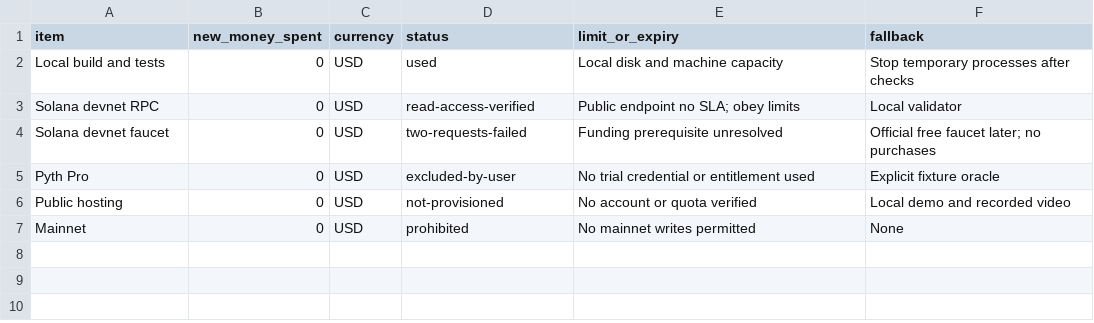
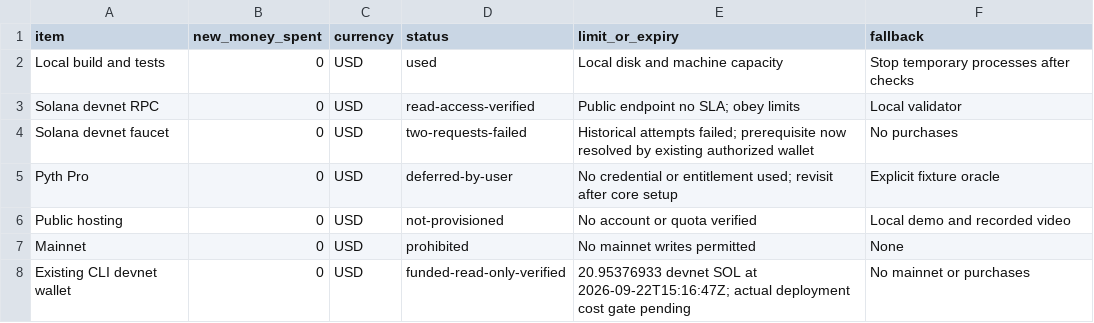
Before and after one commit to mansi0xc/crossflow, a CSV file: docs/operations/cost-ledger.csv, drawn as a sheet.

```diff
--- a/docs/operations/cost-ledger.csv
+++ b/docs/operations/cost-ledger.csv
@@ -3,5 +3,6 @@ Local build and tests,0,USD,used,Local disk and machine capacity,Stop temporary
 Solana devnet RPC,0,USD,read-access-verified,Public endpoint no SLA; obey limits,Local validator
-Solana devnet faucet,0,USD,two-requests-failed,Funding prerequisite unresolved,Official free faucet later; no purchases
-Pyth Pro,0,USD,excluded-by-user,No trial credential or entitlement used,Explicit fixture oracle
+Solana devnet faucet,0,USD,two-requests-failed,Historical attempts failed; prerequisite now resolved by existing authorized wallet,No purchases
+Pyth Pro,0,USD,deferred-by-user,No credential or entitlement used; revisit after core setup,Explicit fixture oracle
 Public hosting,0,USD,not-provisioned,No account or quota verified,Local demo and recorded video
 Mainnet,0,USD,prohibited,No mainnet writes permitted,None
+Existing CLI devnet wallet,0,USD,funded-read-only-verified,20.95376933 devnet SOL at 2026-09-22T15:16:47Z; actual deployment cost gate pending,No mainnet or purchases
```
Also changed, not shown: 15 other files.
